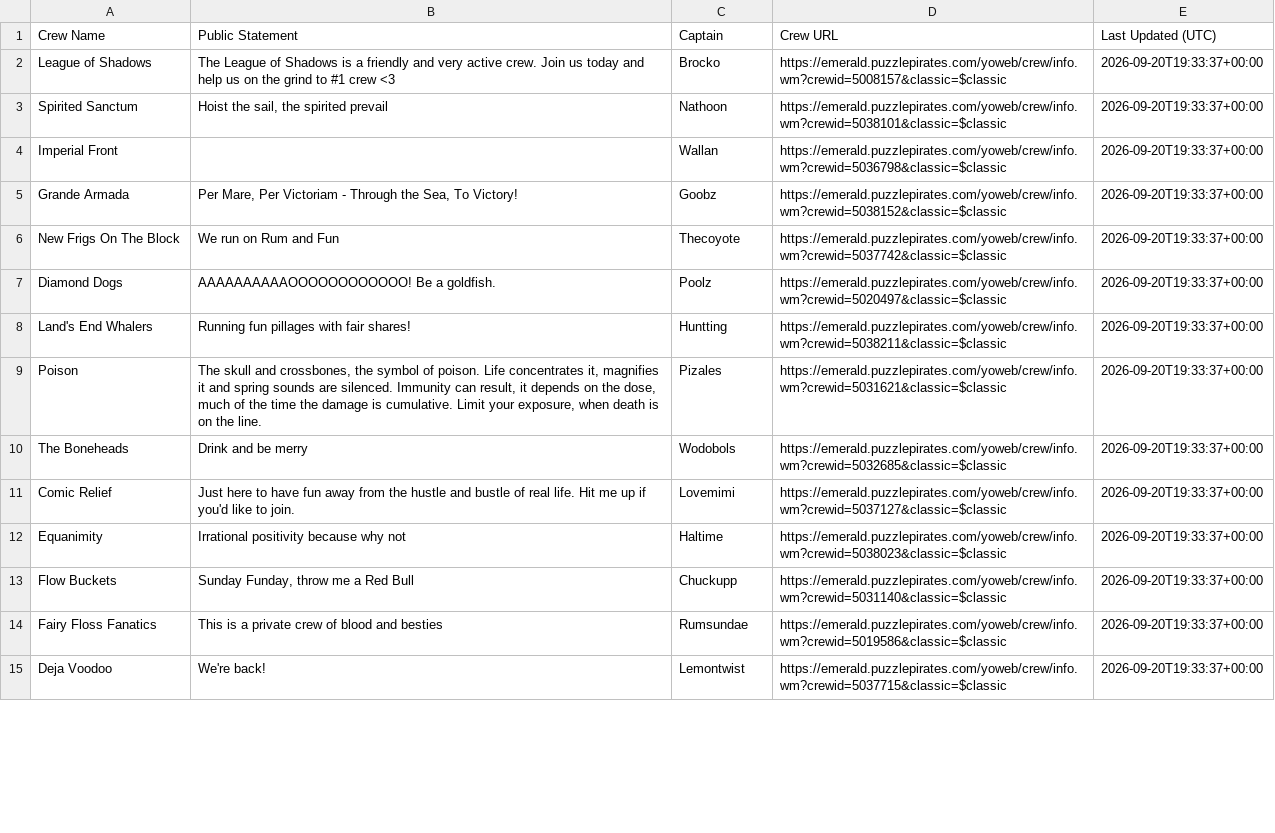
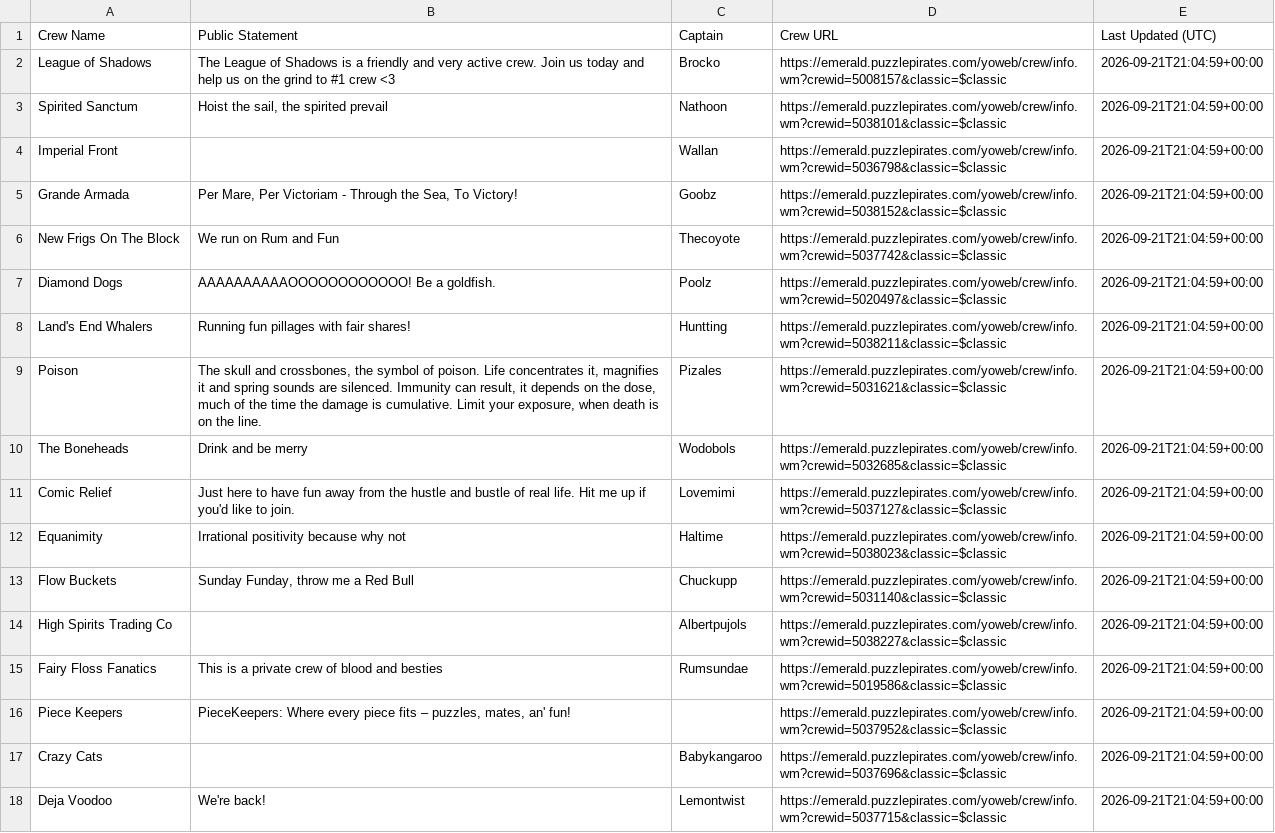
Before and after one commit to RikitoC/RikitoC.github.io, a CSV file: data/crew_details.csv, drawn as a sheet; only a part is shown; addresses are those after the commit; the diff covers the shown part only; the diff names each change by its address in the sheet, - before the commit and + after, or states it on an @@ line.

```diff
--- a/data/crew_details.csv
+++ b/data/crew_details.csv
-E2:E13 (Last Updated (UTC)): 2026-09-20T19:33:37+00:00
+E2:E13 (Last Updated (UTC)): 2026-09-21T21:04:59+00:00
+row 14: High Spirits Trading Co |  | Albertpujols | https://emerald.puzzlepirates.com/yoweb/crew/info.wm?crewid=5038227&classic=$classic | 2026-09-21T21:04:59+00:00
-E15 (Last Updated (UTC)): 2026-09-20T19:33:37+00:00
+E15 (Last Updated (UTC)): 2026-09-21T21:04:59+00:00
+row 16: Piece Keepers | PieceKeepers: Where every piece fits – puzzles, mates, an' fun! |  | https://emerald.puzzlepirates.com/yoweb/crew/info.wm?crewid=5037952&classic=$classic | 2026-09-21T21:04:59+00:00
+row 17: Crazy Cats |  | Babykangaroo | https://emerald.puzzlepirates.com/yoweb/crew/info.wm?crewid=5037696&classic=$classic | 2026-09-21T21:04:59+00:00
-E18 (Last Updated (UTC)): 2026-09-20T19:33:37+00:00
+E18 (Last Updated (UTC)): 2026-09-21T21:04:59+00:00
```
Also changed, not shown: 10 added rows, 12 removed rows and 10 edited cells elsewhere in this file, data/crews.csv, data/external_pirates_latest.csv, 4 other files.
